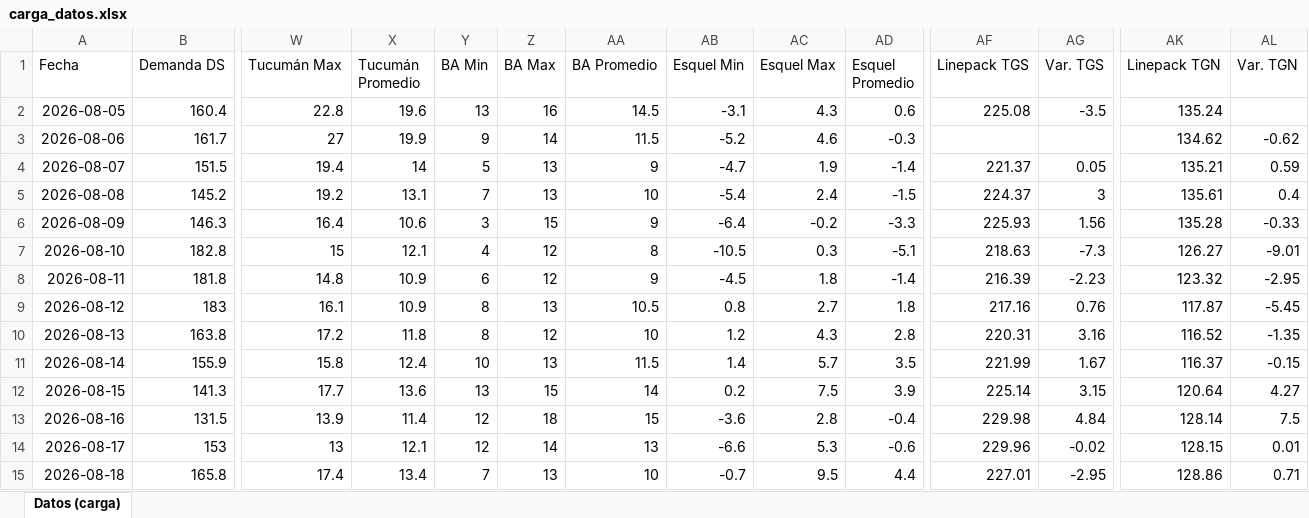
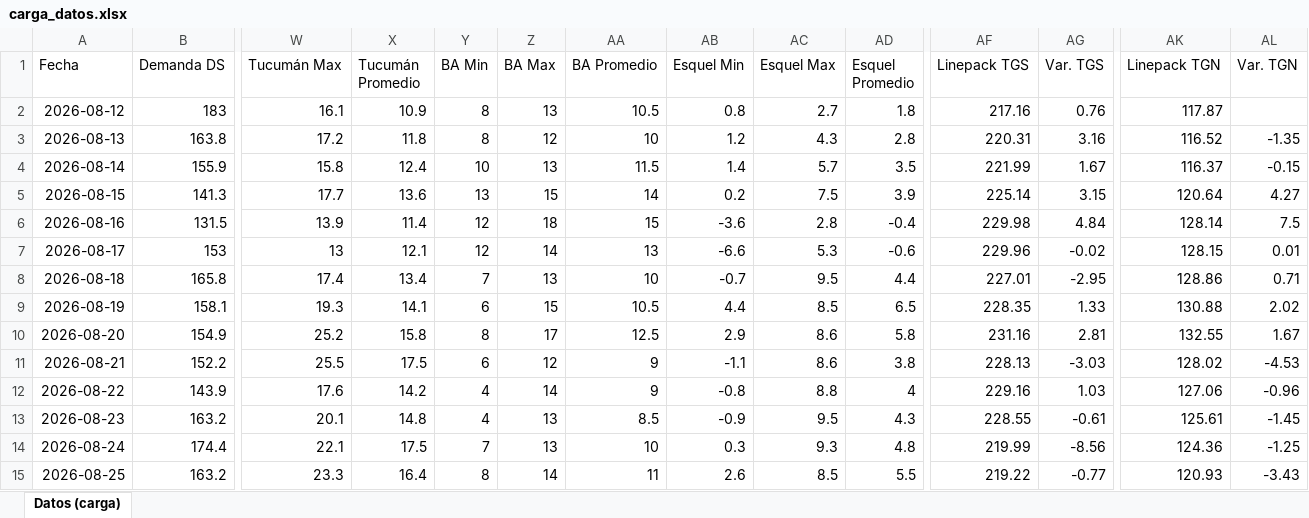
Before and after one commit to RodrigoManassero/estado-sistema-gas-rodrigo, an Excel workbook: data/carga_datos.xlsx, sheet Datos (carga), drawn as a sheet; only a part is shown, gaps mark what is left out; the shorter side is filled out with more unchanged rows; values as stored, in another font and other column widths than the file's, no borders; removed rows and columns are numbered as before the commit, all else as after; rows hold the shown columns only; the diff covers the shown part only; the diff names each change by its address in the sheet, - before the commit and + after, or states it on an @@ line.

```diff
--- a/data/carga_datos.xlsx (sheet Datos (carga))
+++ b/data/carga_datos.xlsx (sheet Datos (carga))
-row 2: 2026-08-05 | 160.4 | 22.8 | 19.6 | 13 | 16 | 14.5 | -3.1 | 4.3 | 0.6 | 225.08 | -3.5 | 135.24
-row 3: 2026-08-06 | 161.7 | 27 | 19.9 | 9 | 14 | 11.5 | -5.2 | 4.6 | -0.3 |  |  | 134.62 | -0.62
-row 4: 2026-08-07 | 151.5 | 19.4 | 14 | 5 | 13 | 9 | -4.7 | 1.9 | -1.4 | 221.37 | 0.05 | 135.21 | 0.59
-row 5: 2026-08-08 | 145.2 | 19.2 | 13.1 | 7 | 13 | 10 | -5.4 | 2.4 | -1.5 | 224.37 | 3 | 135.61 | 0.4
-row 6: 2026-08-09 | 146.3 | 16.4 | 10.6 | 3 | 15 | 9 | -6.4 | -0.2 | -3.3 | 225.93 | 1.56 | 135.28 | -0.33
-row 7: 2026-08-10 | 182.8 | 15 | 12.1 | 4 | 12 | 8 | -10.5 | 0.3 | -5.1 | 218.63 | -7.3 | 126.27 | -9.01
-row 8: 2026-08-11 | 181.8 | 14.8 | 10.9 | 6 | 12 | 9 | -4.5 | 1.8 | -1.4 | 216.39 | -2.23 | 123.32 | -2.95
-AL2 (Var. TGN): -5.45
+AL2 (Var. TGN): (empty)
```
Also changed, not shown: 7 added rows and 6 edited cells elsewhere in this sheet, 34 other files.
